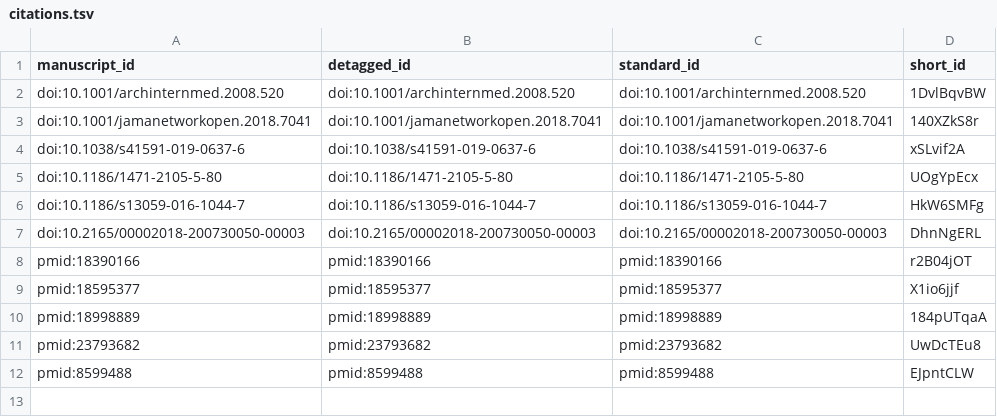
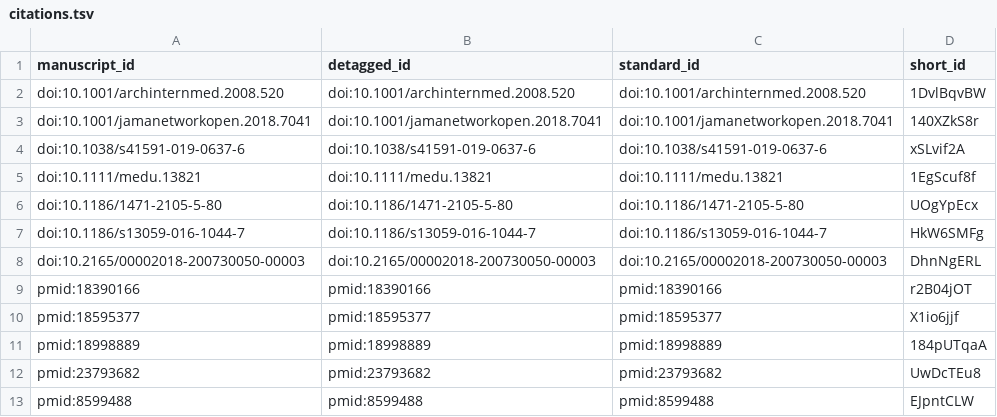
Before and after one commit to fmaguire/data_ordinality_paper, a TSV file: citations.tsv, drawn as a sheet.

Commit message:
Add reference for communication as source of medical error, change text [ci skip]
This build is based on
https://github.com/fmaguire/data_ordinality_paper/commit/49511745bc67541264823faa13500493946e9b22.

This commit was created by the following Travis CI build and job:
https://travis-ci.com/fmaguire/data_ordinality_paper/builds/131894061
https://travis-ci.com/fmaguire/data_ordinality_paper/jobs/245663585

The full commit message that triggered this build is copied below:

Add reference for communication as source of medical error

```diff
--- a/citations.tsv
+++ b/citations.tsv
@@ -4,2 +4,3 @@ doi:10.1001/jamanetworkopen.2018.7041	doi:10.1001/jamanetworkopen.2018.7041	doi:
 doi:10.1038/s41591-019-0637-6	doi:10.1038/s41591-019-0637-6	doi:10.1038/s41591-019-0637-6	xSLvif2A
+doi:10.1111/medu.13821	doi:10.1111/medu.13821	doi:10.1111/medu.13821	1EgScuf8f
 doi:10.1186/1471-2105-5-80	doi:10.1186/1471-2105-5-80	doi:10.1186/1471-2105-5-80	UOgYpEcx
```
Also changed, not shown: 5 other files.
